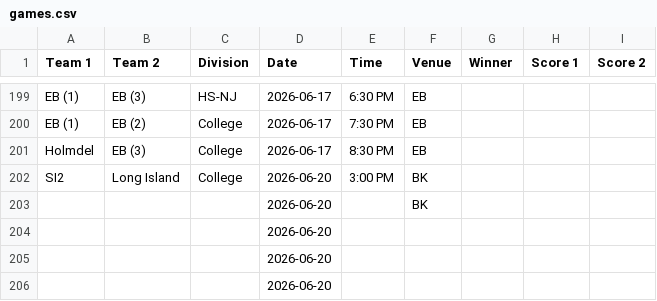
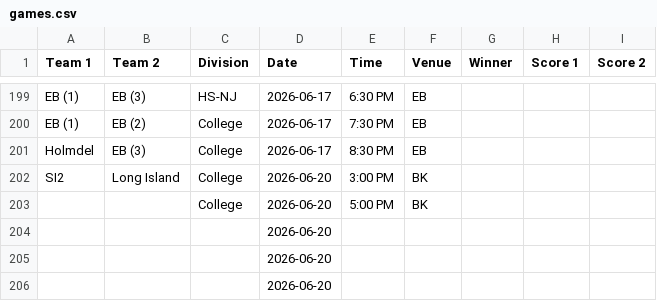
Before and after one commit to nacopticleague/mygamestab, a CSV file: data/games.csv, drawn as a sheet; only a part is shown, gaps mark what is left out.

Commit message:
Update data/games.csv from Google Sheet

```diff
--- a/data/games.csv
+++ b/data/games.csv
@@ -202,3 +202,3 @@ Holmdel,EB (3),College,2026-06-17,8:30 PM,EB,,,
 SI2,Long Island,College,2026-06-20,3:00 PM,BK,,,
-,,,2026-06-20,,BK,,,
+,,College,2026-06-20,5:00 PM,BK,,,
 ,,,2026-06-20,,,,,
```
